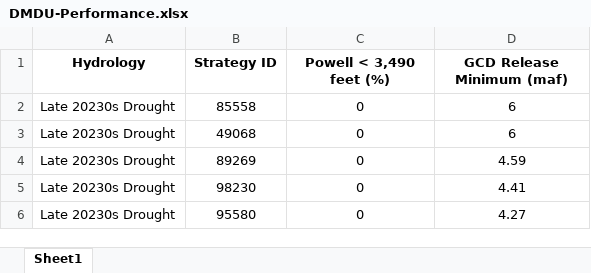
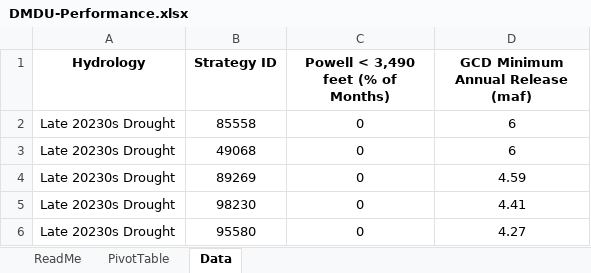
Before and after one commit to dzeke/ColoradoRiverCollaborate, an Excel workbook: Post2026WebTool/DMDU-Performance.xlsx, sheet Data, drawn as a sheet; only a part is shown; values as stored, in another font and other column widths than the file's, no borders; the diff names each change by its address in the sheet, - before the commit and + after, or states it on an @@ line.

Commit message:
Modify Excel workbook to pivot data into more easily digested rows and columns
Also, add readme worksheet

```diff
--- a/Post2026WebTool/DMDU-Performance.xlsx (sheet Data)
+++ b/Post2026WebTool/DMDU-Performance.xlsx (sheet Data)
-sheet tab: Sheet1
+sheet tab: Data
+sheet tab: ReadMe
+sheet tab: PivotTable
-C1: Powell < 3,490 feet (%)
+C1: Powell < 3,490 feet (% of Months)
-D1: GCD Release Minimum (maf)
+D1: GCD Minimum Annual Release (maf)
```
